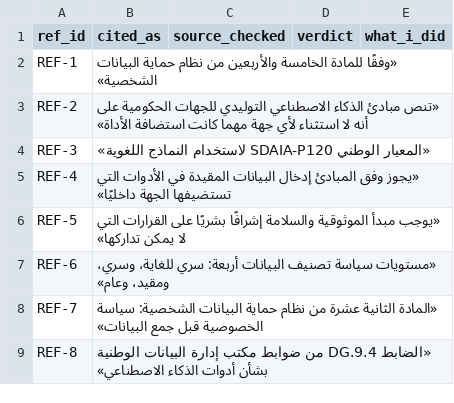
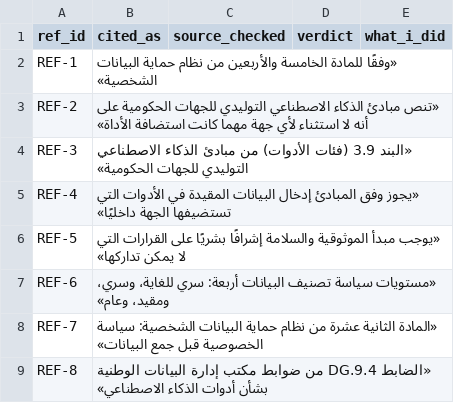
Before and after one commit to SDAIAAcademy/lds-dmg-302, a CSV file: labs/files/d2_1/source_check_log_template.csv, drawn as a sheet.

```diff
--- a/labs/files/d2_1/source_check_log_template.csv
+++ b/labs/files/d2_1/source_check_log_template.csv
@@ -3,3 +3,3 @@ REF-1,«وفقًا للمادة الخامسة والأربعين من نظام
 REF-2,«تنص مبادئ الذكاء الاصطناعي التوليدي للجهات الحكومية على أنه لا استثناء لأي جهة مهما كانت استضافة الأداة»,,,
-REF-3,«المعيار الوطني SDAIA-P120 لاستخدام النماذج اللغوية»,,,
+REF-3,«البند 3.9 (فئات الأدوات) من مبادئ الذكاء الاصطناعي التوليدي للجهات الحكومية»,,,
 REF-4,«يجوز وفق المبادئ إدخال البيانات المقيدة في الأدوات التي تستضيفها الجهة داخليًا»,,,
```
Also changed, not shown: labs/files/d1_2/obligations.csv, labs/solutions/reference/source_check_reference.csv, 13 other files.
